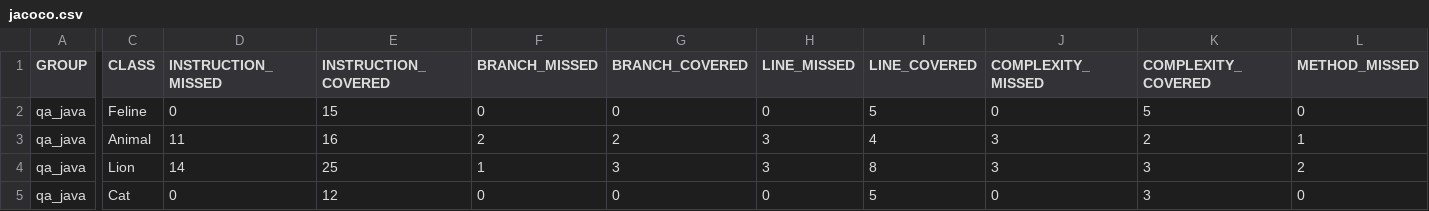
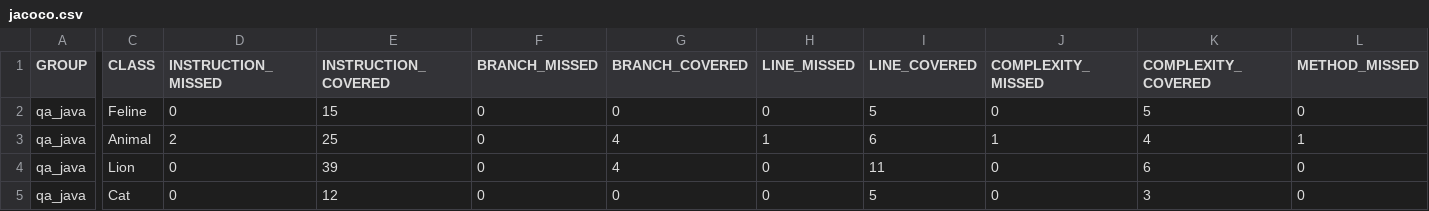
Before and after one commit to DariaKull/qa_java, a CSV file: target/site/jacoco/jacoco.csv, drawn as a sheet; only a part is shown, gaps mark what is left out; the diff covers the shown part only; the diff names each change by its address in the sheet, - before the commit and + after, or states it on an @@ line.

```diff
--- a/target/site/jacoco/jacoco.csv
+++ b/target/site/jacoco/jacoco.csv
-D3 (INSTRUCTION_MISSED): 11
+D3 (INSTRUCTION_MISSED): 2
-E3 (INSTRUCTION_COVERED): 16
+E3 (INSTRUCTION_COVERED): 25
-F3 (BRANCH_MISSED): 2
+F3 (BRANCH_MISSED): 0
-G3 (BRANCH_COVERED): 2
+G3 (BRANCH_COVERED): 4
-H3 (LINE_MISSED): 3
+H3 (LINE_MISSED): 1
-I3 (LINE_COVERED): 4
+I3 (LINE_COVERED): 6
-J3 (COMPLEXITY_MISSED): 3
+J3 (COMPLEXITY_MISSED): 1
-K3 (COMPLEXITY_COVERED): 2
+K3 (COMPLEXITY_COVERED): 4
-D4 (INSTRUCTION_MISSED): 14
+D4 (INSTRUCTION_MISSED): 0
-E4 (INSTRUCTION_COVERED): 25
+E4 (INSTRUCTION_COVERED): 39
-F4 (BRANCH_MISSED): 1
+F4 (BRANCH_MISSED): 0
-G4 (BRANCH_COVERED): 3
+G4 (BRANCH_COVERED): 4
-H4 (LINE_MISSED): 3
+H4 (LINE_MISSED): 0
-I4 (LINE_COVERED): 8
+I4 (LINE_COVERED): 11
-J4 (COMPLEXITY_MISSED): 3
+J4 (COMPLEXITY_MISSED): 0
-K4 (COMPLEXITY_COVERED): 3
+K4 (COMPLEXITY_COVERED): 6
-L4 (METHOD_MISSED): 2
+L4 (METHOD_MISSED): 0
```
Also changed, not shown: 1 edited cell elsewhere in this file, 22 other files.
